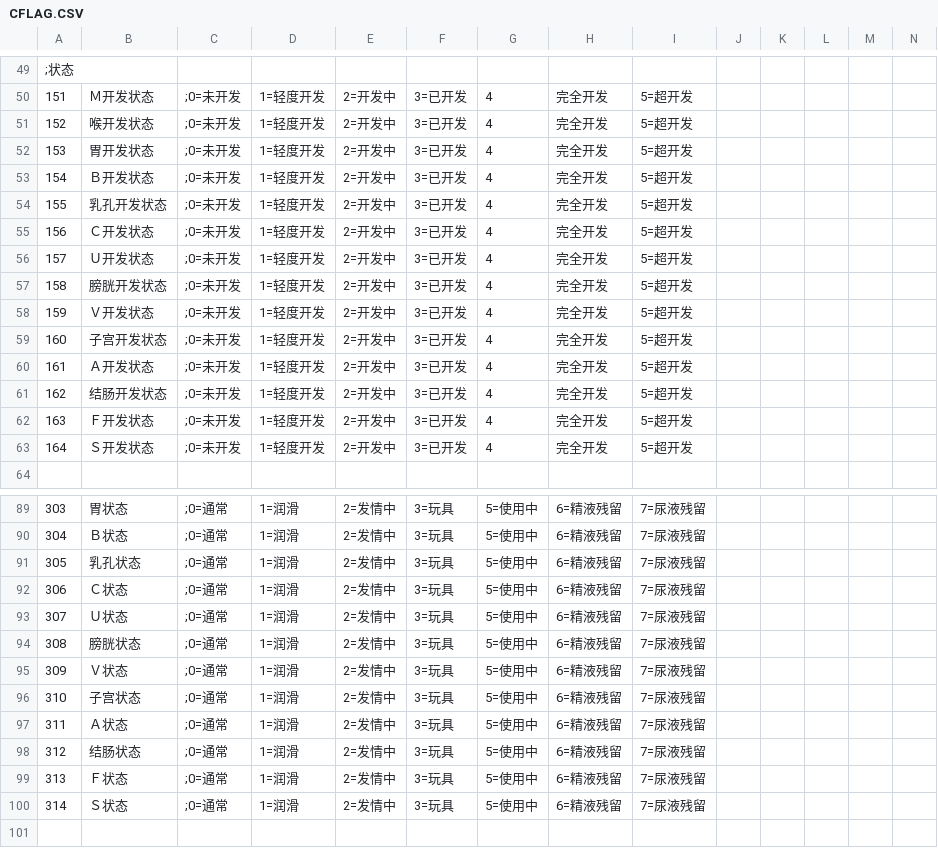
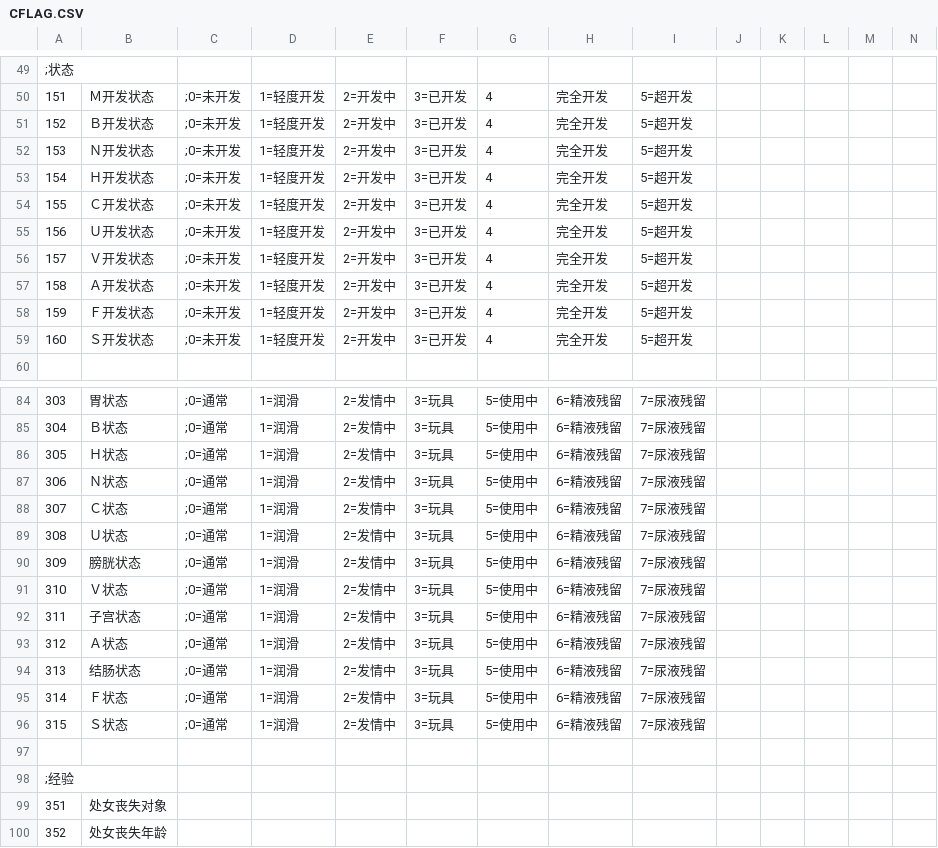
Before and after one commit to SisanTsz/eraFantasyWORDSONLY, a CSV file: CSV/CFLAG.CSV, drawn as a sheet; only a part is shown, gaps mark what is left out; the shorter side is filled out with more unchanged rows; removed rows and columns are numbered as before the commit, all else as after; rows hold the shown columns only; the diff covers the shown part only; the diff names each change by its address in the sheet, - before the commit and + after, or states it on an @@ line.

```diff
--- a/CSV/CFLAG.CSV
+++ b/CSV/CFLAG.CSV
-B51: 喉开发状态
+B51: Ｂ开发状态
-B52: 胃开发状态
+B52: Ｎ开发状态
-B53: Ｂ开发状态
+B53: Ｈ开发状态
-B54: 乳孔开发状态
+B54: Ｃ开发状态
-B55: Ｃ开发状态
+B55: Ｕ开发状态
-B56: Ｕ开发状态
+B56: Ｖ开发状态
-B57: 膀胱开发状态
+B57: Ａ开发状态
-B58: Ｖ开发状态
+B58: Ｆ开发状态
-B59: 子宫开发状态
+B59: Ｓ开发状态
-row 60: 161 | Ａ开发状态 | ;0=未开发 | 1=轻度开发 | 2=开发中 | 3=已开发 | 4 | 完全开发 | 5=超开发
-row 61: 162 | 结肠开发状态 | ;0=未开发 | 1=轻度开发 | 2=开发中 | 3=已开发 | 4 | 完全开发 | 5=超开发
-row 62: 163 | Ｆ开发状态 | ;0=未开发 | 1=轻度开发 | 2=开发中 | 3=已开发 | 4 | 完全开发 | 5=超开发
-row 63: 164 | Ｓ开发状态 | ;0=未开发 | 1=轻度开发 | 2=开发中 | 3=已开发 | 4 | 完全开发 | 5=超开发
-B86: 乳孔状态
+B86: Ｈ状态
-B87: Ｃ状态
+B87: Ｎ状态
-B88: Ｕ状态
+B88: Ｃ状态
-B89: 膀胱状态
+B89: Ｕ状态
-B90: Ｖ状态
+B90: 膀胱状态
-B91: 子宫状态
+B91: Ｖ状态
-B92: Ａ状态
+B92: 子宫状态
-B93: 结肠状态
+B93: Ａ状态
-B94: Ｆ状态
+B94: 结肠状态
-B95: Ｓ状态
+B95: Ｆ状态
+row 96: 315 | Ｓ状态 | ;0=通常 | 1=润滑 | 2=发情中 | 3=玩具 | 5=使用中 | 6=精液残留 | 7=尿液残留
```
Also changed, not shown: 1 removed row elsewhere in this file, CSV/Abl.csv, CSV/Ex.csv, 10 other files.
